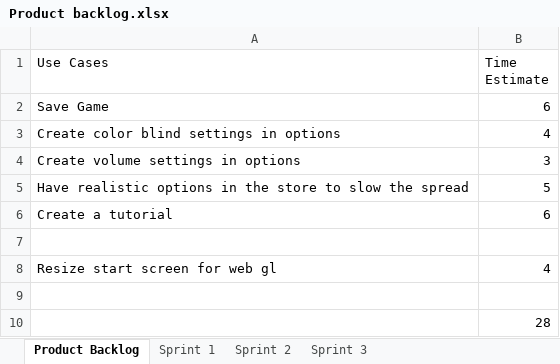
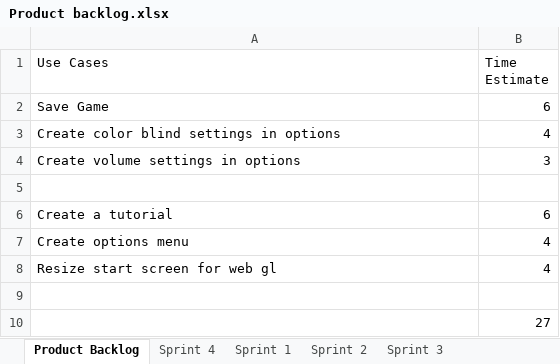
Before and after one commit to wnorton15/SpecialProjectGame, an Excel workbook: Product backlog.xlsx, sheet Product Backlog, drawn as a sheet; values as stored, in another font and other column widths than the file's, no borders; the diff names each change by its address in the sheet, - before the commit and + after, or states it on an @@ line.

```diff
--- a/Product backlog.xlsx (sheet Product Backlog)
+++ b/Product backlog.xlsx (sheet Product Backlog)
+sheet tab: Sprint 4
-row 5: Have realistic options in the store to slow the spread | 5
+row 5: (empty)
-row 7: (empty)
+row 7: Create options menu | 4
-B10 (Time Estimate): 28
+B10 (Time Estimate): 27
```
Also changed, not shown: charts or pictures, 28 other files.
